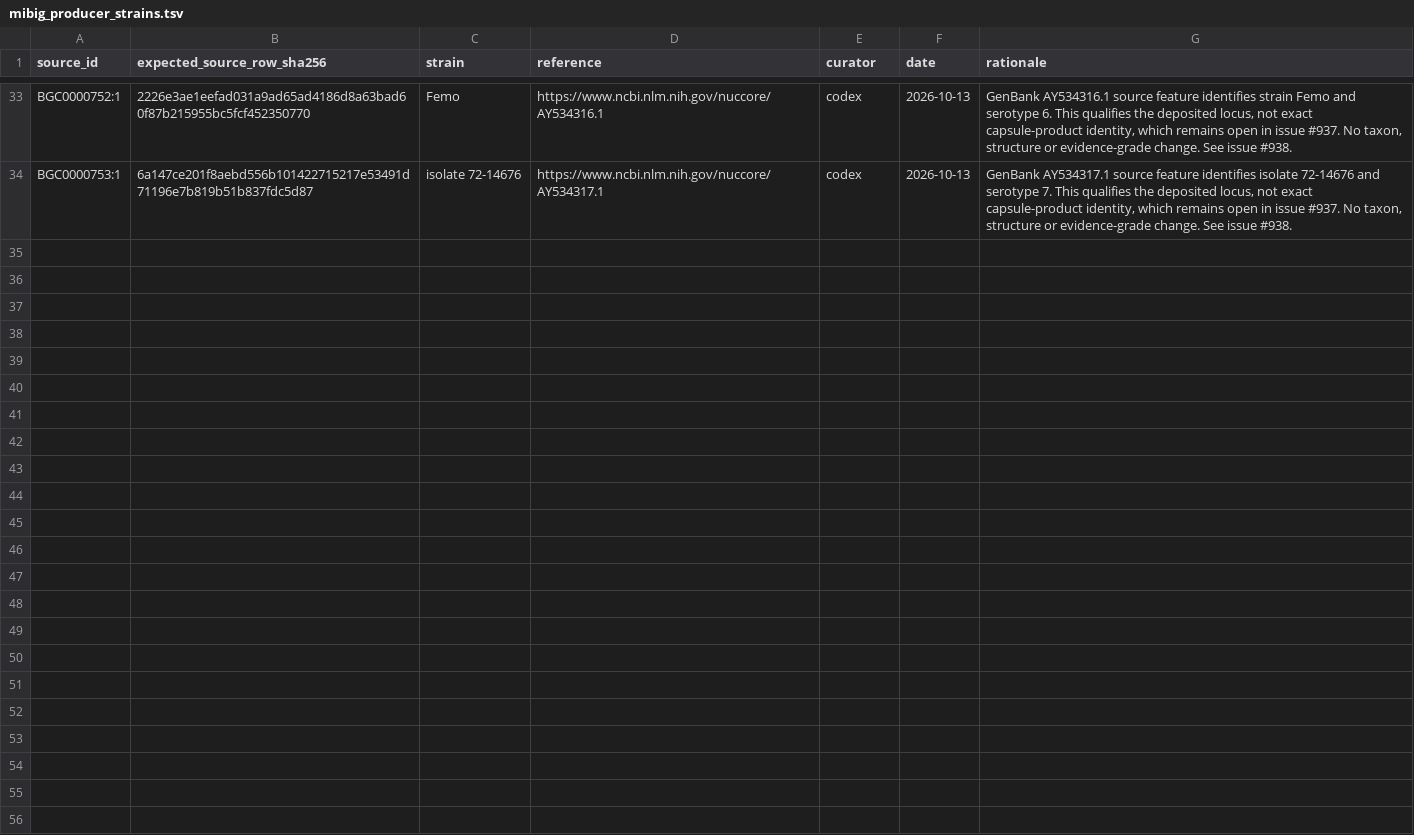
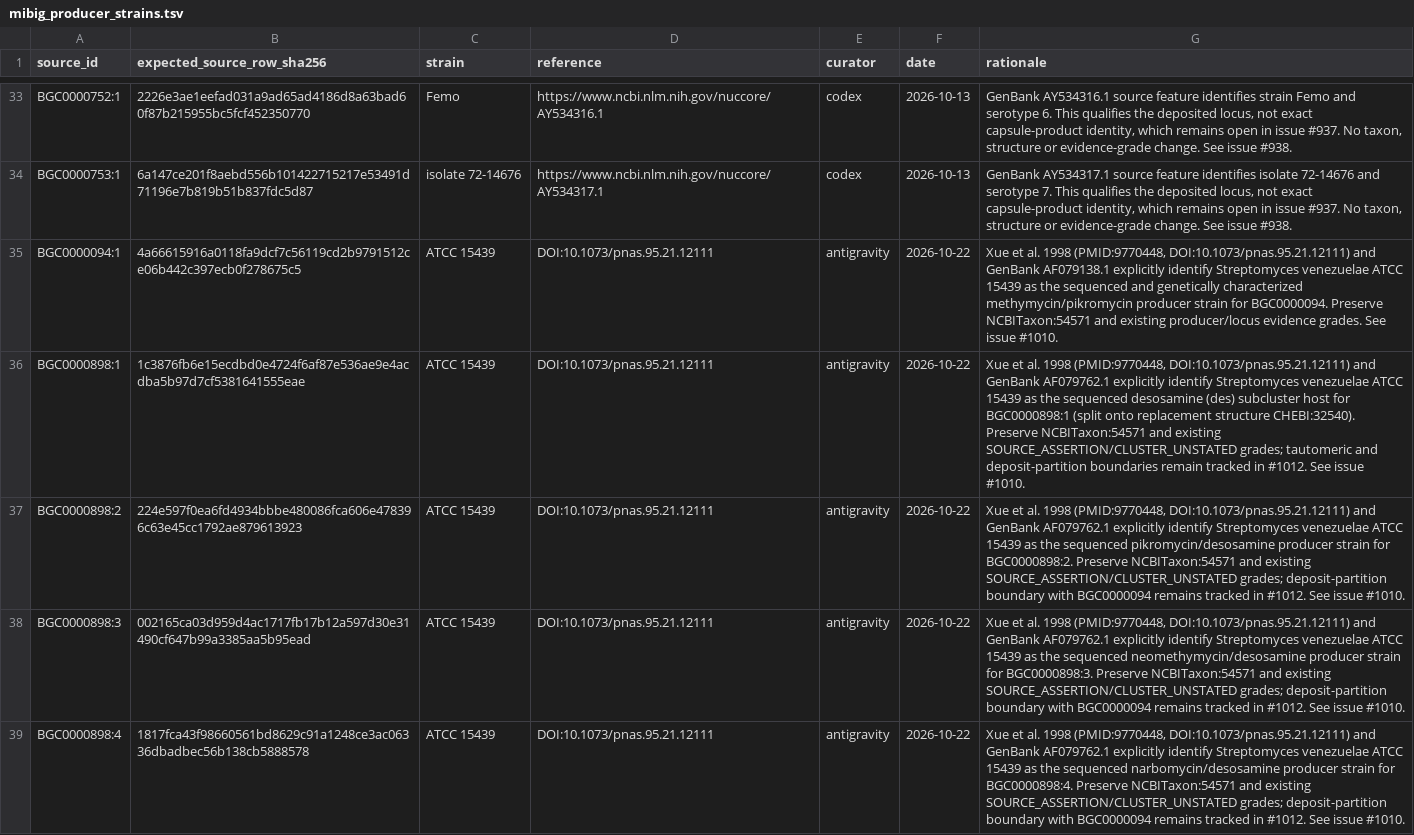
Before and after one commit to CultureBotAI/NaturalProductMech, a TSV file: curation/mibig_producer_strains.tsv, drawn as a sheet; only a part is shown, gaps mark what is left out.

Commit message:
feat(curate): resolve Stage 4 pik/des review findings (#1010, #1011) and record Stage 5 evidence (#1013)
* curate(pik-des): resolve Stage 4 cohort review findings (#1010, #1011)

* docs(workflow): add Stage 5 FindingGroupResolution evidence and artifacts

```diff
--- a/curation/mibig_producer_strains.tsv
+++ b/curation/mibig_producer_strains.tsv
@@ -34 +34,6 @@ BGC0000752:1	2226e3ae1eefad031a9ad65ad4186d8a63bad60f87b215955bc5fcf452350770	Fe
 BGC0000753:1	6a147ce201f8aebd556b101422715217e53491d71196e7b819b51b837fdc5d87	isolate 72-14676	https://www.ncbi.nlm.nih.gov/nuccore/AY534317.1	codex	2026-10-13	GenBank AY534317.1 source feature identifies isolate 72-14676 and serotype 7. This qualifies the deposited locus, not exact capsule-product identity, which remains open in issue #937. No taxon, structure or evidence-grade change. See issue #938.
+BGC0000094:1	4a66615916a0118fa9dcf7c56119cd2b9791512ce06b442c397ecb0f278675c5	ATCC 15439	DOI:10.1073/pnas.95.21.12111	antigravity	2026-10-22	Xue et al. 1998 (PMID:9770448, DOI:10.1073/pnas.95.21.12111) and GenBank AF079138.1 explicitly identify Streptomyces venezuelae ATCC 15439 as the sequenced and genetically characterized methymycin/pikromycin producer strain for BGC0000094. Preserve NCBITaxon:54571 and existing producer/locus evidence grades. See issue #1010.
+BGC0000898:1	1c3876fb6e15ecdbd0e4724f6af87e536ae9e4acdba5b97d7cf5381641555eae	ATCC 15439	DOI:10.1073/pnas.95.21.12111	antigravity	2026-10-22	Xue et al. 1998 (PMID:9770448, DOI:10.1073/pnas.95.21.12111) and GenBank AF079762.1 explicitly identify Streptomyces venezuelae ATCC 15439 as the sequenced desosamine (des) subcluster host for BGC0000898:1 (split onto replacement structure CHEBI:32540). Preserve NCBITaxon:54571 and existing SOURCE_ASSERTION/CLUSTER_UNSTATED grades; tautomeric and deposit-partition boundaries remain tracked in #1012. See issue #1010.
+BGC0000898:2	224e597f0ea6fd4934bbbe480086fca606e478396c63e45cc1792ae879613923	ATCC 15439	DOI:10.1073/pnas.95.21.12111	antigravity	2026-10-22	Xue et al. 1998 (PMID:9770448, DOI:10.1073/pnas.95.21.12111) and GenBank AF079762.1 explicitly identify Streptomyces venezuelae ATCC 15439 as the sequenced pikromycin/desosamine producer strain for BGC0000898:2. Preserve NCBITaxon:54571 and existing SOURCE_ASSERTION/CLUSTER_UNSTATED grades; deposit-partition boundary with BGC0000094 remains tracked in #1012. See issue #1010.
+BGC0000898:3	002165ca03d959d4ac1717fb17b12a597d30e31490cf647b99a3385aa5b95ead	ATCC 15439	DOI:10.1073/pnas.95.21.12111	antigravity	2026-10-22	Xue et al. 1998 (PMID:9770448, DOI:10.1073/pnas.95.21.12111) and GenBank AF079762.1 explicitly identify Streptomyces venezuelae ATCC 15439 as the sequenced neomethymycin/desosamine producer strain for BGC0000898:3. Preserve NCBITaxon:54571 and existing SOURCE_ASSERTION/CLUSTER_UNSTATED grades; deposit-partition boundary with BGC0000094 remains tracked in #1012. See issue #1010.
+BGC0000898:4	1817fca43f98660561bd8629c91a1248ce3ac06336dbadbec56b138cb5888578	ATCC 15439	DOI:10.1073/pnas.95.21.12111	antigravity	2026-10-22	Xue et al. 1998 (PMID:9770448, DOI:10.1073/pnas.95.21.12111) and GenBank AF079762.1 explicitly identify Streptomyces venezuelae ATCC 15439 as the sequenced narbomycin/desosamine producer strain for BGC0000898:4. Preserve NCBITaxon:54571 and existing SOURCE_ASSERTION/CLUSTER_UNSTATED grades; deposit-partition boundary with BGC0000094 remains tracked in #1012. See issue #1010.
```
Also changed, not shown: curation/lotus_occurrence_exclusions.tsv, curation/mibig_claim_references.tsv, 31 other files.
